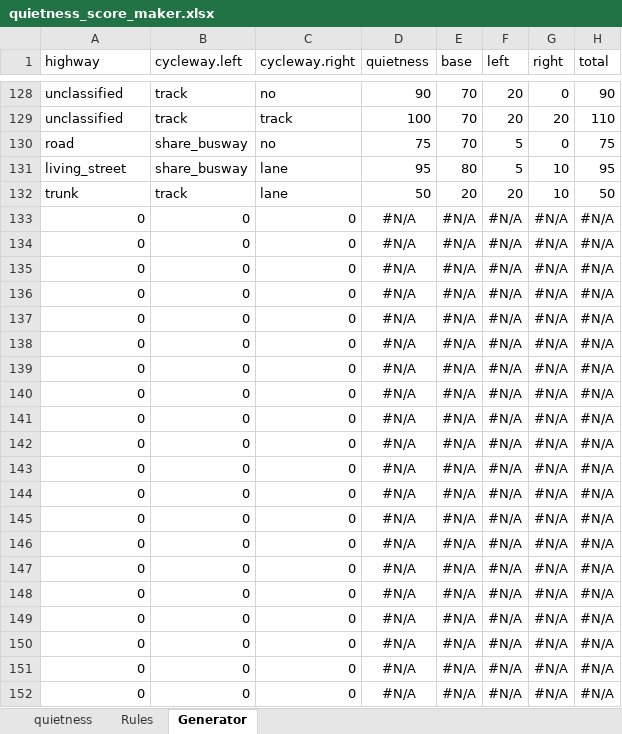
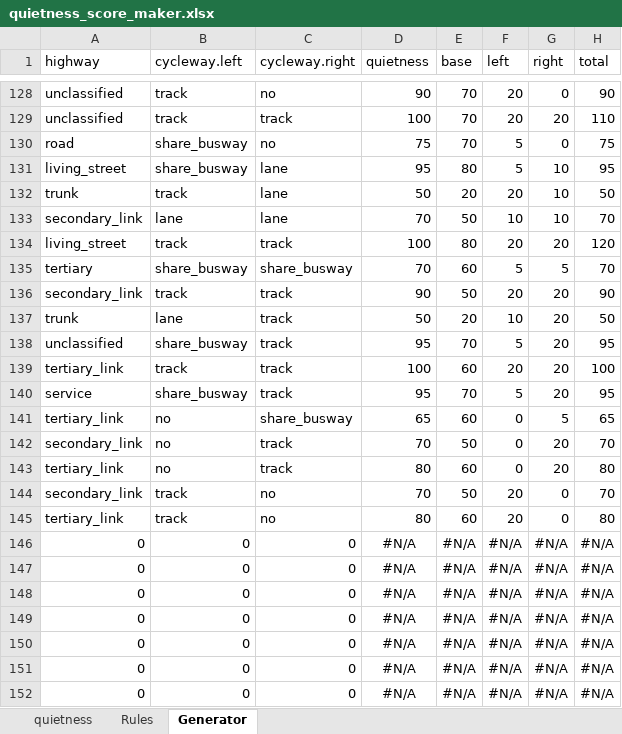
Before and after one commit to cyipt/cyipt, an Excel workbook: input-data/quietness_score_maker.xlsx, sheet Generator, drawn as a sheet; only a part is shown, gaps mark what is left out; values as stored, in another font and other column widths than the file's, no borders; removed rows and columns are numbered as before the commit, all else as after; the diff names each change by its address in the sheet, - before the commit and + after, or states it on an @@ line.

```diff
--- a/input-data/quietness_score_maker.xlsx (sheet Generator)
+++ b/input-data/quietness_score_maker.xlsx (sheet Generator)
-row 133: 0 | 0 | 0 | #N/A | #N/A | #N/A | #N/A | #N/A
-row 134: 0 | 0 | 0 | #N/A | #N/A | #N/A | #N/A | #N/A
-row 135: 0 | 0 | 0 | #N/A | #N/A | #N/A | #N/A | #N/A
-row 136: 0 | 0 | 0 | #N/A | #N/A | #N/A | #N/A | #N/A
-row 137: 0 | 0 | 0 | #N/A | #N/A | #N/A | #N/A | #N/A
-row 138: 0 | 0 | 0 | #N/A | #N/A | #N/A | #N/A | #N/A
-row 139: 0 | 0 | 0 | #N/A | #N/A | #N/A | #N/A | #N/A
-row 140: 0 | 0 | 0 | #N/A | #N/A | #N/A | #N/A | #N/A
-row 141: 0 | 0 | 0 | #N/A | #N/A | #N/A | #N/A | #N/A
-row 142: 0 | 0 | 0 | #N/A | #N/A | #N/A | #N/A | #N/A
-row 143: 0 | 0 | 0 | #N/A | #N/A | #N/A | #N/A | #N/A
-row 144: 0 | 0 | 0 | #N/A | #N/A | #N/A | #N/A | #N/A
-row 145: 0 | 0 | 0 | #N/A | #N/A | #N/A | #N/A | #N/A
+row 133: secondary_link | lane | lane | 70 | 50 | 10 | 10 | 70
+row 134: living_street | track | track | 100 | 80 | 20 | 20 | 120
+row 135: tertiary | share_busway | share_busway | 70 | 60 | 5 | 5 | 70
+row 136: secondary_link | track | track | 90 | 50 | 20 | 20 | 90
+row 137: trunk | lane | track | 50 | 20 | 10 | 20 | 50
+row 138: unclassified | share_busway | track | 95 | 70 | 5 | 20 | 95
+row 139: tertiary_link | track | track | 100 | 60 | 20 | 20 | 100
+row 140: service | share_busway | track | 95 | 70 | 5 | 20 | 95
+row 141: tertiary_link | no | share_busway | 65 | 60 | 0 | 5 | 65
+row 142: secondary_link | no | track | 70 | 50 | 0 | 20 | 70
+row 143: tertiary_link | no | track | 80 | 60 | 0 | 20 | 80
+row 144: secondary_link | track | no | 70 | 50 | 20 | 0 | 70
+row 145: tertiary_link | track | no | 80 | 60 | 20 | 0 | 80
```
Also changed, not shown: sheet quietness, 1 other file.
